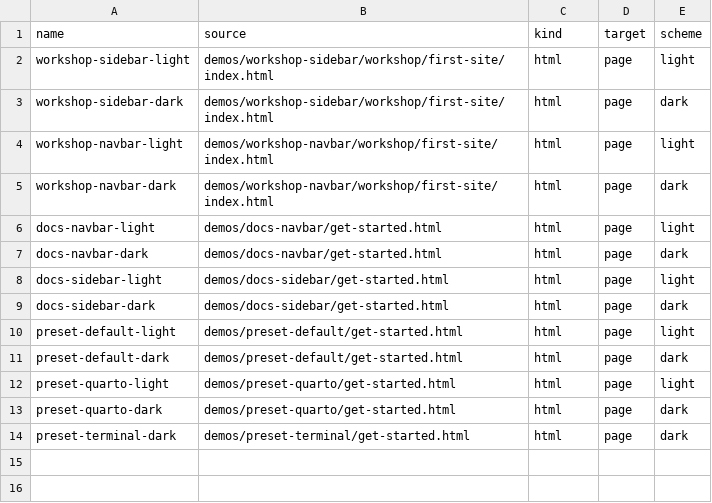
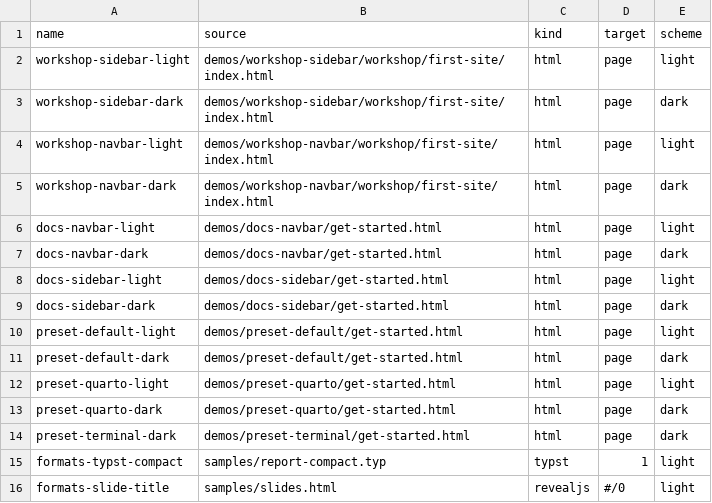
Before and after one commit to mcanouil/quarto-atelier, a TSV file: docs/_samples/_screenshots.tsv, drawn as a sheet.

Commit message:
feat: capture Typst pages, slides and cropped blocks from samples

```diff
--- a/docs/_samples/_screenshots.tsv
+++ b/docs/_samples/_screenshots.tsv
@@ -14 +14,3 @@ preset-quarto-dark	demos/preset-quarto/get-started.html	html	page	dark
 preset-terminal-dark	demos/preset-terminal/get-started.html	html	page	dark
+formats-typst-compact	samples/report-compact.typ	typst	1	light
+formats-slide-title	samples/slides.html	revealjs	#/0	light
```
Also changed, not shown: 6 other files.
